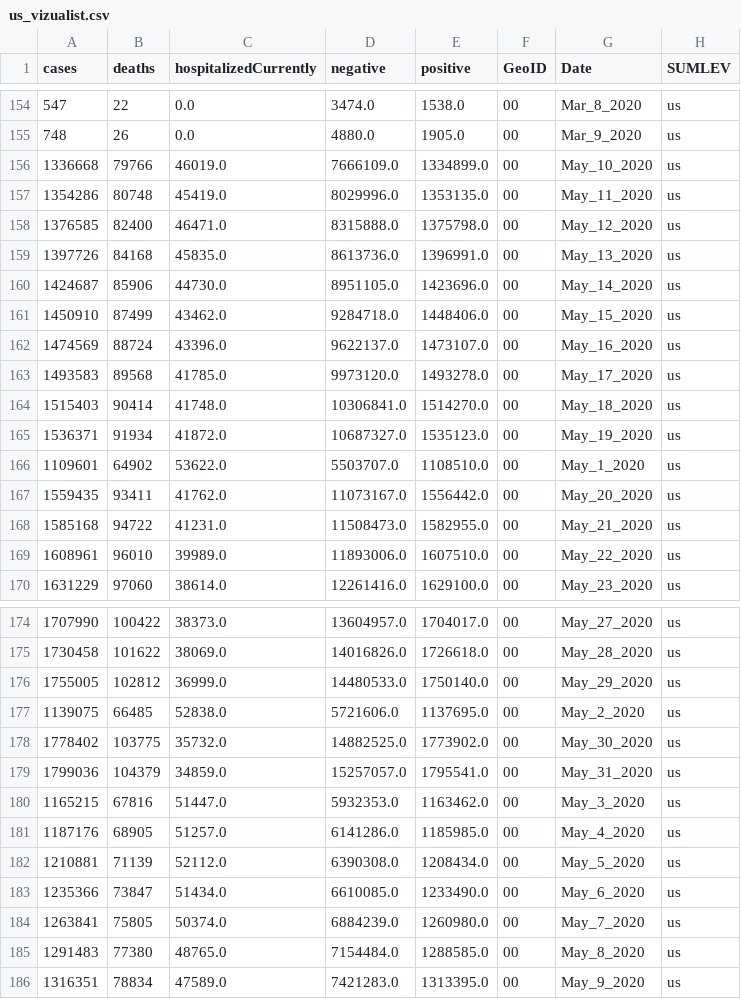
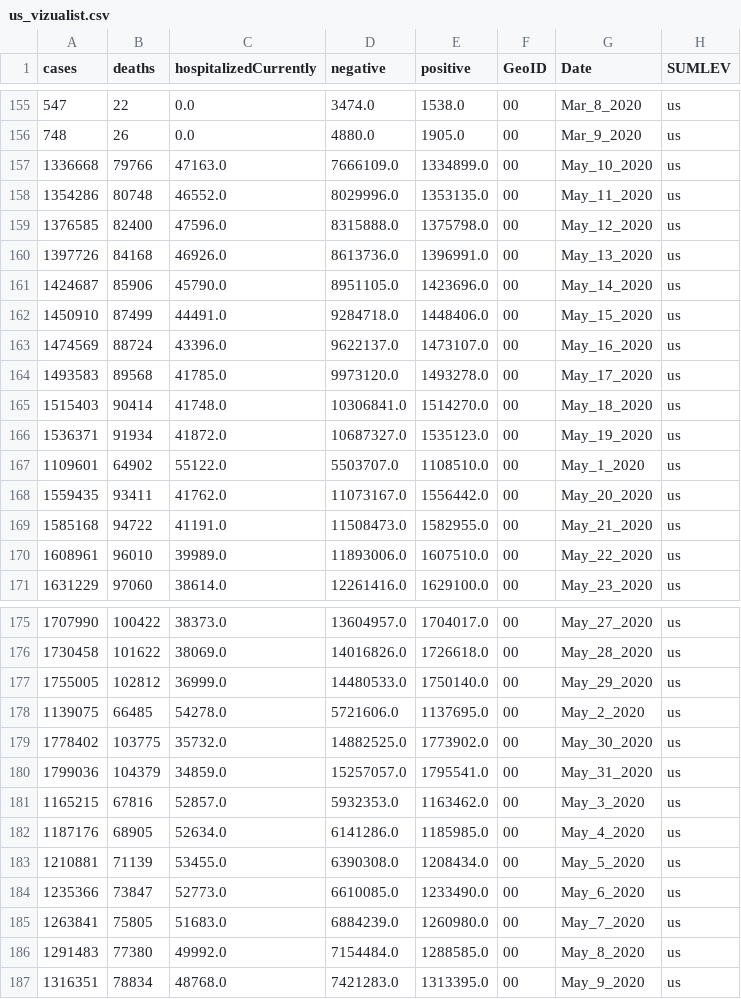
Before and after one commit to vedadr/CORONA19_VIZUALIST, a CSV file: us_vizualist.csv, drawn as a sheet; only a part is shown, gaps mark what is left out; addresses are those after the commit; the diff covers the shown part only; the diff names each change by its address in the sheet, - before the commit and + after, or states it on an @@ line.

```diff
--- a/us_vizualist.csv
+++ b/us_vizualist.csv
-C157 (hospitalizedCurrently): 46019.0
+C157 (hospitalizedCurrently): 47163.0
-C158 (hospitalizedCurrently): 45419.0
+C158 (hospitalizedCurrently): 46552.0
-C159 (hospitalizedCurrently): 46471.0
+C159 (hospitalizedCurrently): 47596.0
-C160 (hospitalizedCurrently): 45835.0
+C160 (hospitalizedCurrently): 46926.0
-C161 (hospitalizedCurrently): 44730.0
+C161 (hospitalizedCurrently): 45790.0
-C162 (hospitalizedCurrently): 43462.0
+C162 (hospitalizedCurrently): 44491.0
-C167 (hospitalizedCurrently): 53622.0
+C167 (hospitalizedCurrently): 55122.0
-C169 (hospitalizedCurrently): 41231.0
+C169 (hospitalizedCurrently): 41191.0
-C178 (hospitalizedCurrently): 52838.0
+C178 (hospitalizedCurrently): 54278.0
-C181 (hospitalizedCurrently): 51447.0
+C181 (hospitalizedCurrently): 52857.0
-C182 (hospitalizedCurrently): 51257.0
+C182 (hospitalizedCurrently): 52634.0
-C183 (hospitalizedCurrently): 52112.0
+C183 (hospitalizedCurrently): 53455.0
-C184 (hospitalizedCurrently): 51434.0
+C184 (hospitalizedCurrently): 52773.0
-C185 (hospitalizedCurrently): 50374.0
+C185 (hospitalizedCurrently): 51683.0
-C186 (hospitalizedCurrently): 48765.0
+C186 (hospitalizedCurrently): 49992.0
-C187 (hospitalizedCurrently): 47589.0
+C187 (hospitalizedCurrently): 48768.0
```
Also changed, not shown: 1 added row and 25 edited cells elsewhere in this file, 1 other file.
